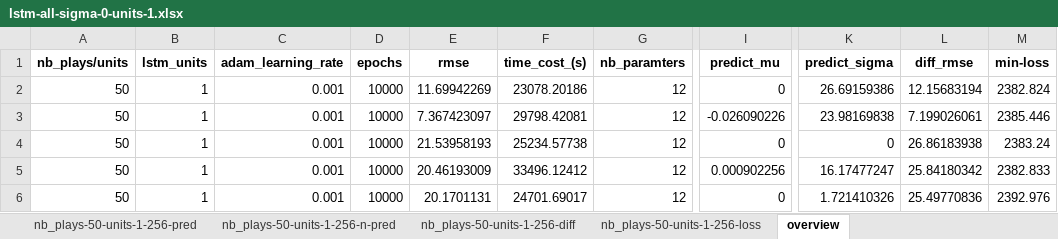
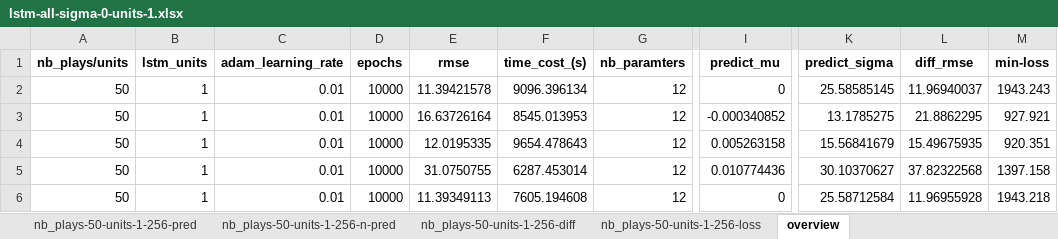
Before and after one commit to chenzongxiong/fenv2, an Excel workbook: new-dataset/lstm/diff_weights/method-debug-dima/lstm-all-sigma-0-units-1.xlsx, sheet overview, drawn as a sheet; only a part is shown, gaps mark what is left out; values as stored, in another font and other column widths than the file's, no borders; the diff covers the shown part only; the diff names each change by its address in the sheet, - before the commit and + after, or states it on an @@ line.

```diff
--- a/new-dataset/lstm/diff_weights/method-debug-dima/lstm-all-sigma-0-units-1.xlsx (sheet overview)
+++ b/new-dataset/lstm/diff_weights/method-debug-dima/lstm-all-sigma-0-units-1.xlsx (sheet overview)
-C2:C6 (adam_learning_rate): 0.001
+C2:C6 (adam_learning_rate): 0.01
-E2 (rmse): 11.69942269
+E2 (rmse): 11.39421578
-F2 (time_cost_(s)): 23078.20186
+F2 (time_cost_(s)): 9096.396134
-K2 (predict_sigma): 26.69159386
+K2 (predict_sigma): 25.58585145
-L2 (diff_rmse): 12.15683194
+L2 (diff_rmse): 11.96940037
-M2 (min-loss): 2382.824
+M2 (min-loss): 1943.243
-E3 (rmse): 7.367423097
+E3 (rmse): 16.63726164
-F3 (time_cost_(s)): 29798.42081
+F3 (time_cost_(s)): 8545.013953
-I3 (predict_mu): -0.026090226
+I3 (predict_mu): -0.000340852
-K3 (predict_sigma): 23.98169838
+K3 (predict_sigma): 13.1785275
-L3 (diff_rmse): 7.199026061
+L3 (diff_rmse): 21.8862295
-M3 (min-loss): 2385.446
+M3 (min-loss): 927.921
-E4 (rmse): 21.53958193
+E4 (rmse): 12.0195335
-F4 (time_cost_(s)): 25234.57738
+F4 (time_cost_(s)): 9654.478643
-I4 (predict_mu): 0
+I4 (predict_mu): 0.005263158
-K4 (predict_sigma): 0
+K4 (predict_sigma): 15.56841679
-L4 (diff_rmse): 26.86183938
+L4 (diff_rmse): 15.49675935
-M4 (min-loss): 2383.24
+M4 (min-loss): 920.351
-E5 (rmse): 20.46193009
+E5 (rmse): 31.0750755
-F5 (time_cost_(s)): 33496.12412
+F5 (time_cost_(s)): 6287.453014
-I5 (predict_mu): 0.000902256
+I5 (predict_mu): 0.010774436
-K5 (predict_sigma): 16.17477247
+K5 (predict_sigma): 30.10370627
-L5 (diff_rmse): 25.84180342
+L5 (diff_rmse): 37.82322568
-M5 (min-loss): 2382.833
+M5 (min-loss): 1397.158
-E6 (rmse): 20.1701131
+E6 (rmse): 11.39349113
-F6 (time_cost_(s)): 24701.69017
+F6 (time_cost_(s)): 7605.194608
-K6 (predict_sigma): 1.721410326
+K6 (predict_sigma): 25.58712584
-L6 (diff_rmse): 25.49770836
+L6 (diff_rmse): 11.96955928
-M6 (min-loss): 2392.976
+M6 (min-loss): 1943.218
```
Also changed, not shown: 6 added rows and 105 edited cells elsewhere in this sheet, sheet nb_plays-50-units-1-256-loss, sheet nb_plays-50-units-1-256-pred, sheet nb_plays-50-units-1-256-n-pred, sheet nb_plays-50-units-1-256-diff, charts or pictures, new-dataset/lstm/diff_weights/method-debug-dima/lstm-all-sigma-0-units-32.xlsx, new-dataset/models/diff_weights/method-debug-dima/hnn-mse-sigma-0-nb_plays#-25-units#-25-__state__--1.xlsx, 47 other files.
